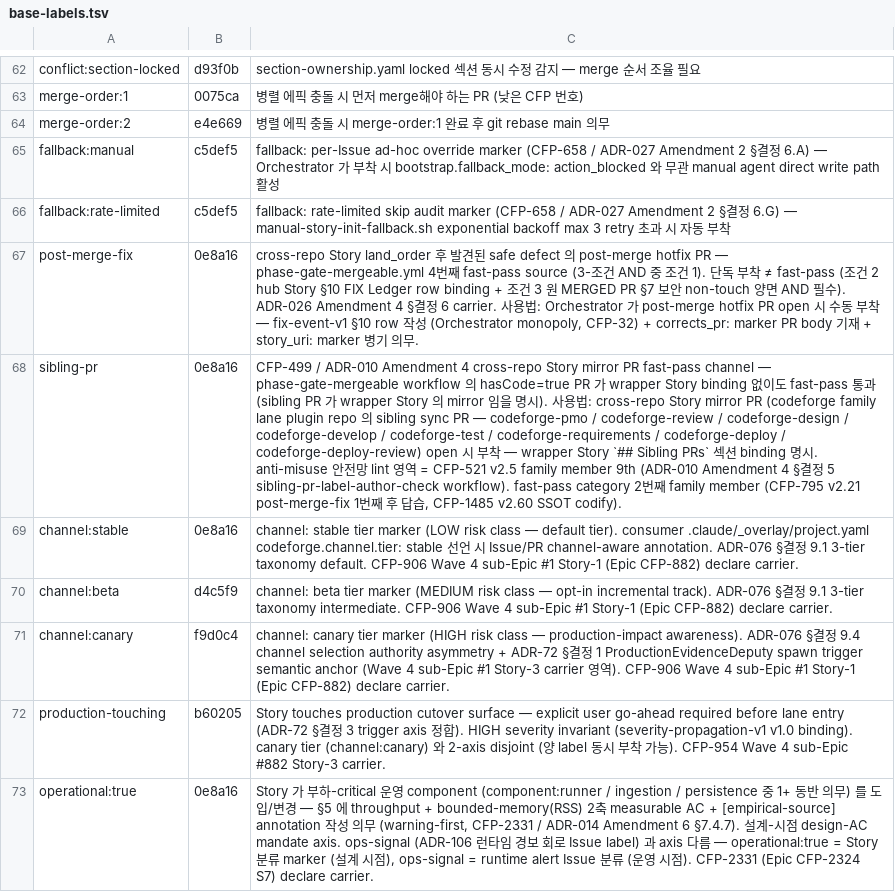
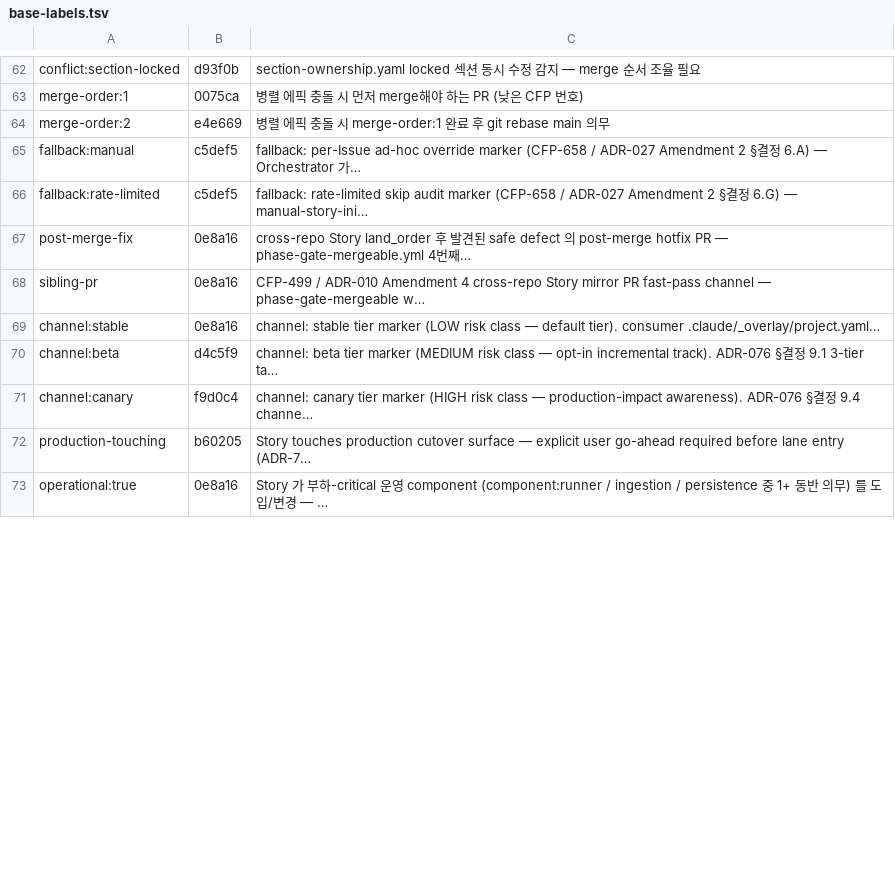
Before and after one commit to mclayer/plugin-codeforge, a TSV file: templates/labels/base-labels.tsv, drawn as a sheet; only a part is shown, gaps mark what is left out; the diff covers the shown part only; the diff names each change by its address in the sheet, - before the commit and + after, or states it on an @@ line.

```diff
--- a/templates/labels/base-labels.tsv
+++ b/templates/labels/base-labels.tsv
-C65: …Orchestrator 가 부착 시 bootstrap.fallback_mode: action_blocked 와 무관 manual agent direct write path 활성
+C65: …Orchestrator 가…
-C66: …6.G) — manual-story-init-fallback.sh exponential backoff max 3 retry 초과 시 자동 부착
+C66: …6.G) — manual-story-ini…
-C67: …번째 fast-pass source (3-조건 AND 중 조건 1). 단독 부착 ≠ fast-pass (조건 2 hub Story §10 FIX Ledger row binding + 조건 3 원 MERGED PR §7 보안 non-touch 양면 AND 필수). ADR-026 Amendment 4 §결정 6 carrier. 사용법: Orchestrator 가 post-merge hotfix PR open 시 수동 부착 — fix-event-v1 §10 row 작성 (Orchestrator monopoly, CFP-32) + corrects_pr: marker PR body 기재 + story_uri: marker 병기 의무.
+C67: …번째…
-C68: …— phase-gate-mergeable workflow 의 hasCode=true PR 가 wrapper Story binding 없이도 fast-pass 통과 (sibling PR 가 wrapper Story 의 mirror 임을 명시). 사용법: cross-repo Story mirror PR (codeforge family lane plugin repo 의 sibling sync PR — codeforge-pmo / codeforge-review / codeforge-design / codeforge-develop / codeforge-test / codeforge-requirements / codeforge-deploy / codeforge-deploy-review) open 시 부착 — wrapper Story `## Sibling PRs` 섹션 binding 명시. anti-misuse 안전망 lint 영역 = CFP-521 v2.5 family member 9th (ADR-010 Amendment 4 §결정 5 sibling-pr-label-author-check workflow). fast-pass category 2번째 family member (CFP-795 v2.21 post-merge-fix 1번째 후 답습, CFP-1485 v2.60 SSOT codify).
+C68: …— phase-gate-mergeable w…
-C69: …tier). consumer .claude/_overlay/project.yaml codeforge.channel.tier: stable 선언 시 Issue/PR channel-aware annotation. ADR-076 §결정 9.1 3-tier taxonomy default. CFP-906 Wave 4 sub-Epic #1 Story-1 (Epic CFP-882) declare carrier.
+C69: …tier). consumer .claude/_overlay/project.yaml…
-C70: …9.1 3-tier taxonomy intermediate. CFP-906 Wave 4 sub-Epic #1 Story-1 (Epic CFP-882) declare carrier.
+C70: …9.1 3-tier ta…
-C71: …9.4 channel selection authority asymmetry + ADR-72 §결정 1 ProductionEvidenceDeputy spawn trigger semantic anchor (Wave 4 sub-Epic #1 Story-3 carrier 영역). CFP-906 Wave 4 sub-Epic #1 Story-1 (Epic CFP-882) declare carrier.
+C71: …9.4 channe…
-C72: …lane entry (ADR-72 §결정 3 trigger axis 정합). HIGH severity invariant (severity-propagation-v1 v1.0 binding). canary tier (channel:canary) 와 2-axis disjoint (양 label 동시 부착 가능). CFP-954 Wave 4 sub-Epic #882 Story-3 carrier.
+C72: …lane entry (ADR-7…
-C73: …— §5 에 throughput + bounded-memory(RSS) 2축 measurable AC + [empirical-source] annotation 작성 의무 (warning-first, CFP-2331 / ADR-014 Amendment 6 §7.4.7). 설계-시점 design-AC mandate axis. ops-signal (ADR-106 런타임 경보 회로 Issue label) 과 axis 다름 — operational:true = Story 분류 marker (설계 시점), ops-signal = runtime alert Issue 분류 (운영 시점). CFP-2331 (Epic CFP-2324 S7) declare carrier.
+C73: …— …
```
Also changed, not shown: 10 edited cells elsewhere in this file, 4 other files.
